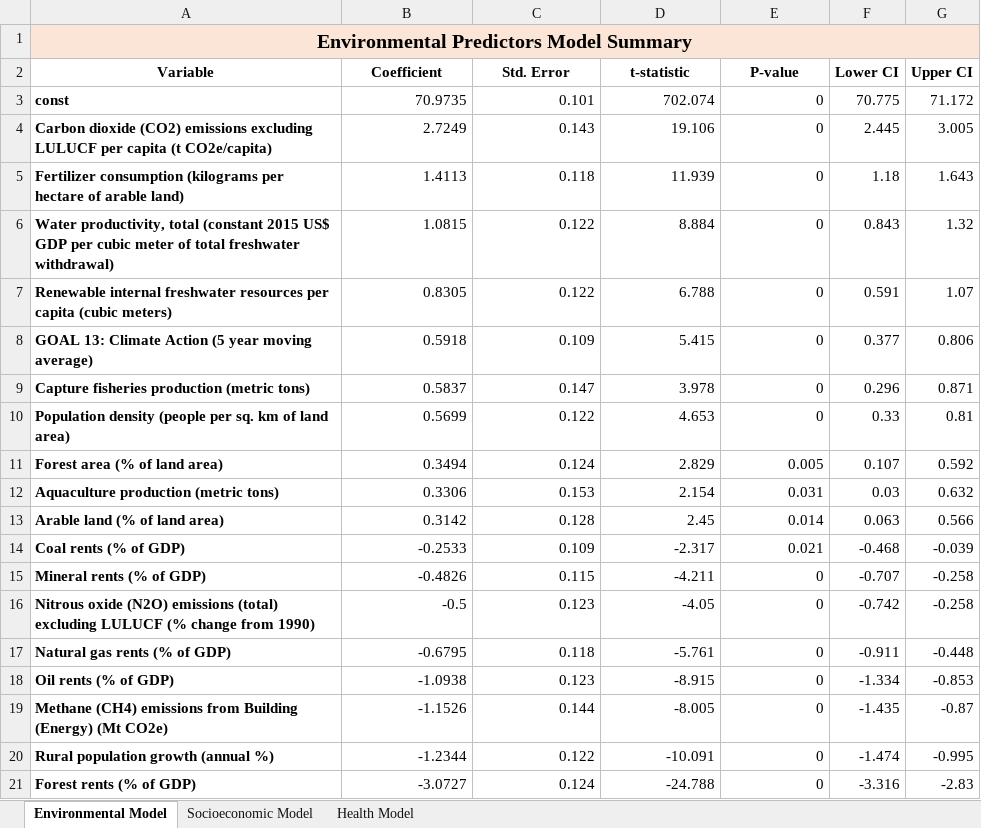
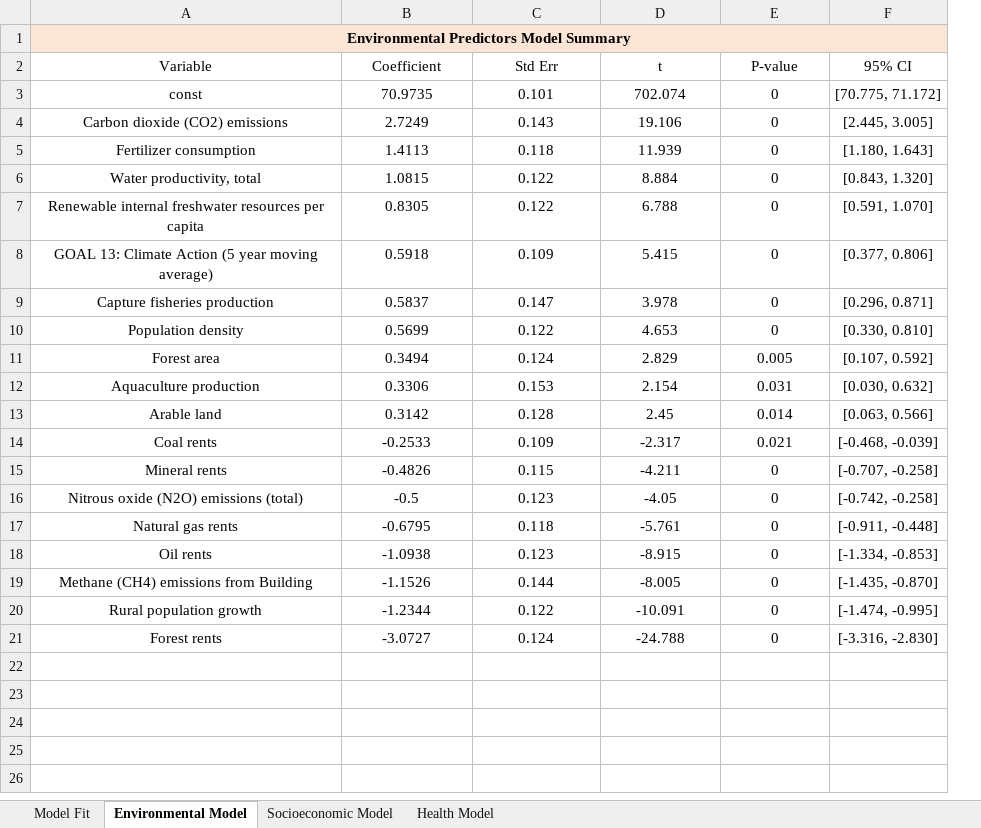
Before and after one commit to celineabra/Graduate-Project, an Excel workbook: Week 8 - Analysis/JC/OLS Results.xlsx, sheet Environmental Model, drawn as a sheet; values as stored, in another font and other column widths than the file's, no borders; conditional formats and table styles not drawn; removed rows and columns are numbered as before the commit, all else as after; the diff names each change by its address in the sheet, - before the commit and + after, or states it on an @@ line.

```diff
--- a/Week 8 - Analysis/JC/OLS Results.xlsx (sheet Environmental Model)
+++ b/Week 8 - Analysis/JC/OLS Results.xlsx (sheet Environmental Model)
+sheet tab: Model Fit
-column F (Lower CI), rows 3-21: 70.775 | 2.445 | 1.18 | 0.843 | 0.591 | 0.377 | 0.296 | 0.33 | 0.107 | 0.03 | 0.063 | -0.468 | -0.707 | -0.742 | -0.911 | -1.334 | -1.435 | -1.474 | -3.316
-column G (Upper CI), rows 3-21: 71.172 | 3.005 | 1.643 | 1.32 | 1.07 | 0.806 | 0.871 | 0.81 | 0.592 | 0.632 | 0.566 | -0.039 | -0.258 | -0.258 | -0.448 | -0.853 | -0.87 | -0.995 | -2.83
+column F (95% CI), rows 3-21: [70.775, 71.172] | [2.445, 3.005] | [1.180, 1.643] | [0.843, 1.320] | [0.591, 1.070] | [0.377, 0.806] | [0.296, 0.871] | [0.330, 0.810] | [0.107, 0.592] | [0.030, 0.632] | [0.063, 0.566] | [-0.468, -0.039] | [-0.707, -0.258] | [-0.742, -0.258] | [-0.911, -0.448] | [-1.334, -0.853] | [-1.435, -0.870] | [-1.474, -0.995] | [-3.316, -2.830]
@@ A1 text size: smaller @@
-A2:E2 bold: on
+A2:E2 bold: off
-C2: Std. Error
+C2: Std Err
-D2: t-statistic
+D2: t
@@ A3:A21 bold: on → off, alignment: left → center @@
-B3:E21 alignment: right
+B3:E21 alignment: center
-A4 (Variable): …(CO2) emissions excluding LULUCF per capita (t CO2e/capita)
+A4 (Variable): …(CO2) emissions
-A5 (Variable): Fertilizer consumption (kilograms per hectare of arable land)
+A5 (Variable): Fertilizer consumption
-A6 (Variable): …productivity, total (constant 2015 US$ GDP per cubic meter of total freshwater withdrawal)
+A6 (Variable): …productivity, total
-A7 (Variable): …per capita (cubic meters)
+A7 (Variable): …per capita
-A9 (Variable): Capture fisheries production (metric tons)
+A9 (Variable): Capture fisheries production
-A10 (Variable): Population density (people per sq. km of land area)
+A10 (Variable): Population density
-A11 (Variable): Forest area (% of land area)
+A11 (Variable): Forest area
-A12 (Variable): Aquaculture production (metric tons)
+A12 (Variable): Aquaculture production
-A13 (Variable): Arable land (% of land area)
+A13 (Variable): Arable land
-A14 (Variable): Coal rents (% of GDP)
+A14 (Variable): Coal rents
-A15 (Variable): Mineral rents (% of GDP)
+A15 (Variable): Mineral rents
-A16 (Variable): …emissions (total) excluding LULUCF (% change from 1990)
+A16 (Variable): …emissions (total)
-A17 (Variable): Natural gas rents (% of GDP)
+A17 (Variable): Natural gas rents
-A18 (Variable): Oil rents (% of GDP)
+A18 (Variable): Oil rents
-A19 (Variable): …from Building (Energy) (Mt CO2e)
+A19 (Variable): …from Building
-A20 (Variable): Rural population growth (annual %)
+A20 (Variable): Rural population growth
-A21 (Variable): Forest rents (% of GDP)
+A21 (Variable): Forest rents
```
Also changed, not shown: sheet Socioeconomic Model, sheet Health Model.
